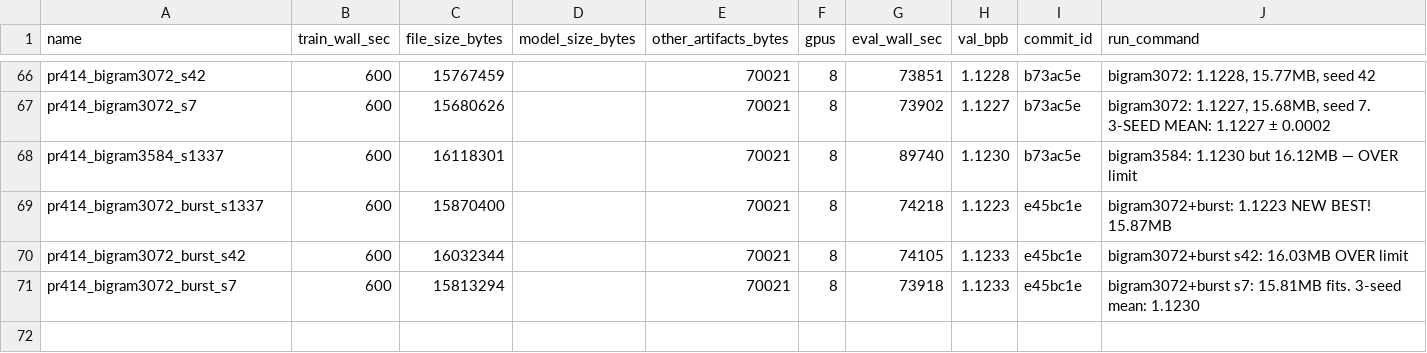
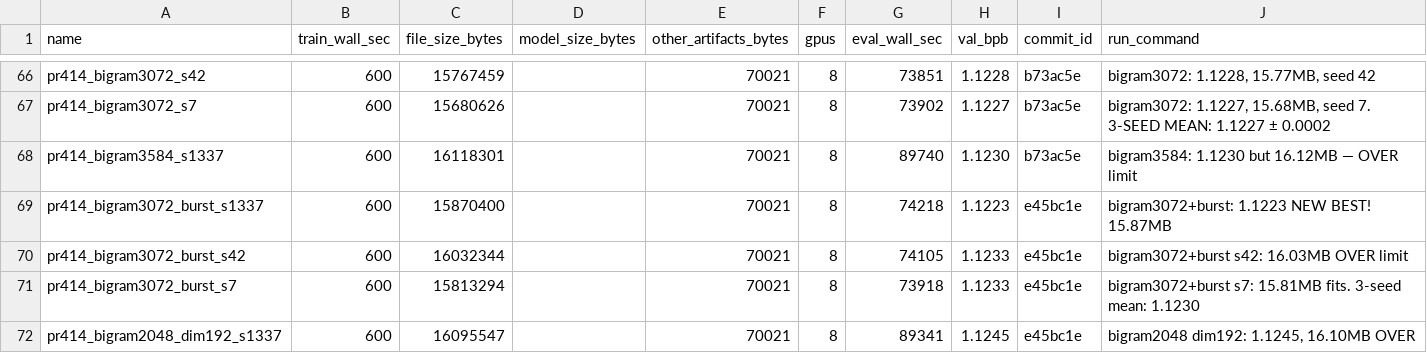
Before and after one commit to openai/parameter-golf, a CSV file: experiments.csv, drawn as a sheet; only a part is shown, gaps mark what is left out; the diff names each change by its address in the sheet, - before the commit and + after, or states it on an @@ line.

```diff
--- a/experiments.csv
+++ b/experiments.csv
+row 72: pr414_bigram2048_dim192_s1337 | 600 | 16095547 |  | 70021 | 8 | 89341 | 1.1245 | e45bc1e | bigram2048 dim192: 1.1245, 16.10MB OVER
```
